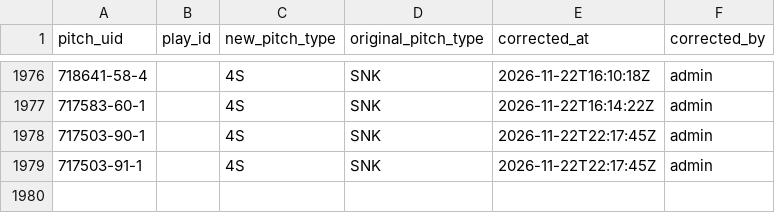
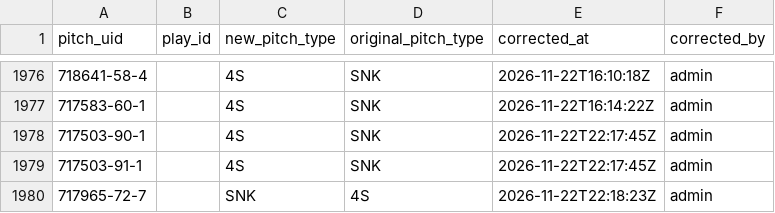
Before and after one commit to harrisonsrubin/pitching-app, a CSV file: corrections/pitch_corrections_2023.csv, drawn as a sheet; only a part is shown, gaps mark what is left out; the diff names each change by its address in the sheet, - before the commit and + after, or states it on an @@ line.

Commit message:
Pitch-type corrections 2023 (1 pitches)

```diff
--- a/corrections/pitch_corrections_2023.csv
+++ b/corrections/pitch_corrections_2023.csv
+row 1980: 717965-72-7 |  | SNK | 4S | 2026-11-22T22:18:23Z | admin
```
